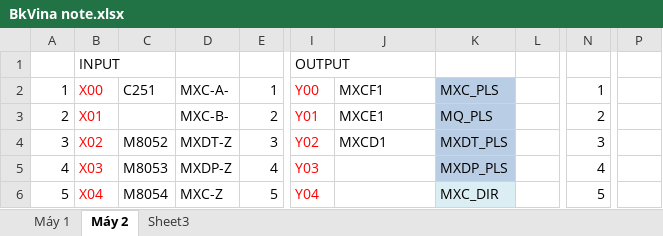
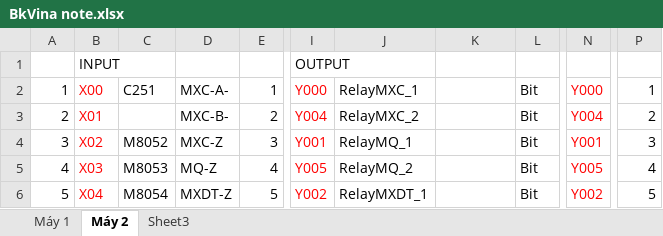
Before and after one commit to Hadimadu/WorkShop, an Excel workbook: BkVina note.xlsx, sheet Máy 2, drawn as a sheet; only a part is shown, gaps mark what is left out; values as stored, in another font and other column widths than the file's, no borders; the diff covers the shown part only; the diff names each change by its address in the sheet, - before the commit and + after, or states it on an @@ line.

```diff
--- a/BkVina note.xlsx (sheet Máy 2)
+++ b/BkVina note.xlsx (sheet Máy 2)
-I2: Y00
+I2: Y000
-J2: MXCF1
+J2: RelayMXC_1
-K2: MXC_PLS
+K2: (empty)
-K2:K5 fill: #B9CDE5
+K2:K5 fill: none
-L2:L6: (empty)
+L2:L6: Bit
-N2: 1
+N2: Y000
-N2:N6 text colour: black
+N2:N6 text colour: #FF0000
-P2: (empty)
+P2: 1
-I3: Y01
+I3: Y004
-J3: MXCE1
+J3: RelayMXC_2
-K3: MQ_PLS
+K3: (empty)
-N3: 2
+N3: Y004
-P3: (empty)
+P3: 2
-D4: MXDT-Z
+D4: MXC-Z
-I4: Y02
+I4: Y001
-J4: MXCD1
+J4: RelayMQ_1
-K4: MXDT_PLS
+K4: (empty)
-N4: 3
+N4: Y001
-P4: (empty)
+P4: 3
-D5: MXDP-Z
+D5: MQ-Z
-I5: Y03
+I5: Y005
-J5: (empty)
+J5: RelayMQ_2
-K5: MXDP_PLS
+K5: (empty)
-N5: 4
+N5: Y005
-P5: (empty)
+P5: 4
-D6: MXC-Z
+D6: MXDT-Z
-I6: Y04
+I6: Y002
-J6: (empty)
+J6: RelayMXDT_1
-K6: MXC_DIR
+K6: (empty)
-K6 fill: #DBEEF4
+K6 fill: none
-N6: 5
+N6: Y002
-P6: (empty)
+P6: 5
```
Also changed, not shown: 21 removed rows, 202 edited cells and cell formats elsewhere in this sheet, 38 other files.
